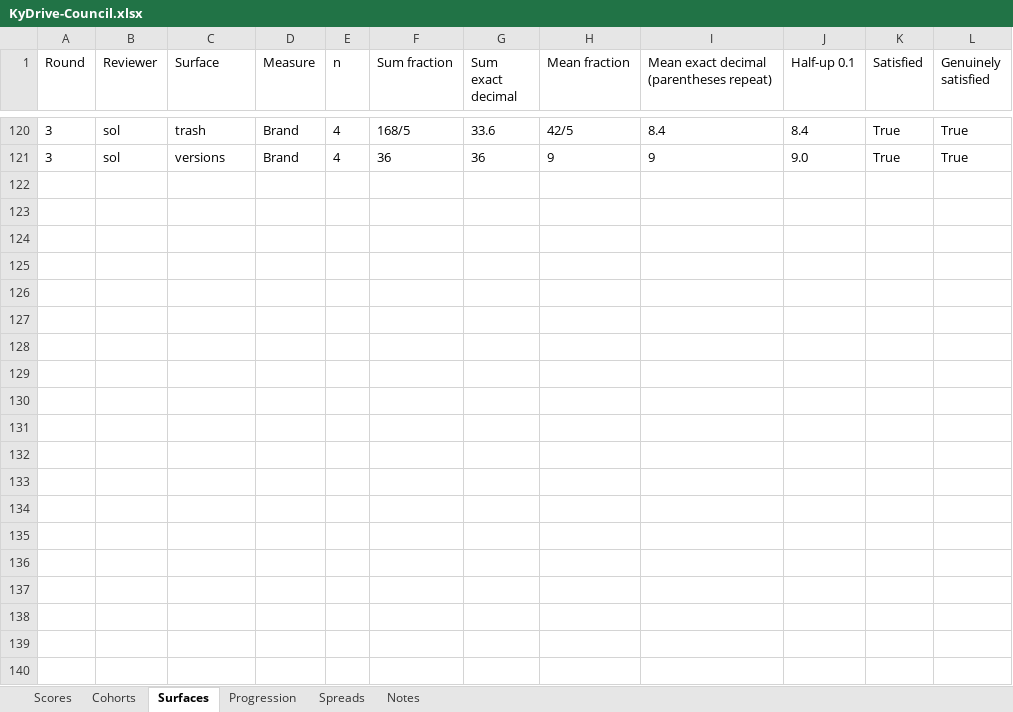
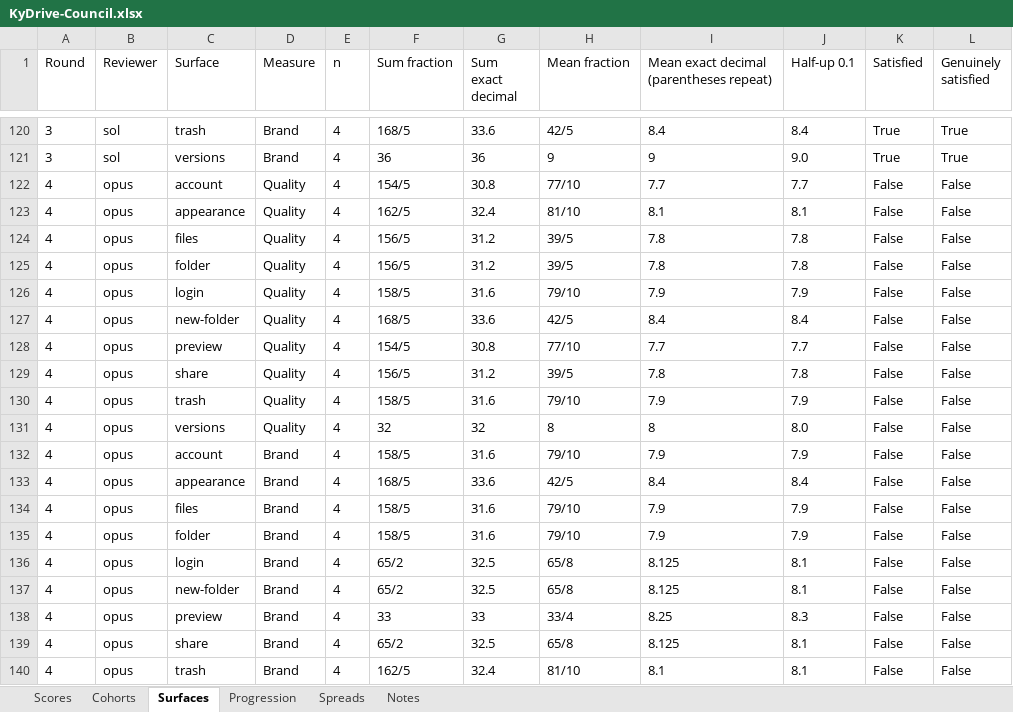
Before and after one commit to Busnes-app/kydrive-server, an Excel workbook: docs/ui-drive-eight/KyDrive-Council.xlsx, sheet Surfaces, drawn as a sheet; only a part is shown, gaps mark what is left out; values as stored, in another font and other column widths than the file's, no borders; the diff covers the shown part only; the diff names each change by its address in the sheet, - before the commit and + after, or states it on an @@ line.

Commit message:
record drive round four scores and progression
Preserve independent ratings and the failed 7.9 Opus gate. Group exported surface statistics by the canonical inventory surface rather than the publisher’s screenshot-specific key; raw score vectors remain unchanged.

```diff
--- a/docs/ui-drive-eight/KyDrive-Council.xlsx (sheet Surfaces)
+++ b/docs/ui-drive-eight/KyDrive-Council.xlsx (sheet Surfaces)
+row 122: 4 | opus | account | Quality | 4 | 154/5 | 30.8 | 77/10 | 7.7 | 7.7 | False | False
+row 123: 4 | opus | appearance | Quality | 4 | 162/5 | 32.4 | 81/10 | 8.1 | 8.1 | False | False
+row 124: 4 | opus | files | Quality | 4 | 156/5 | 31.2 | 39/5 | 7.8 | 7.8 | False | False
+row 125: 4 | opus | folder | Quality | 4 | 156/5 | 31.2 | 39/5 | 7.8 | 7.8 | False | False
+row 126: 4 | opus | login | Quality | 4 | 158/5 | 31.6 | 79/10 | 7.9 | 7.9 | False | False
+row 127: 4 | opus | new-folder | Quality | 4 | 168/5 | 33.6 | 42/5 | 8.4 | 8.4 | False | False
+row 128: 4 | opus | preview | Quality | 4 | 154/5 | 30.8 | 77/10 | 7.7 | 7.7 | False | False
+row 129: 4 | opus | share | Quality | 4 | 156/5 | 31.2 | 39/5 | 7.8 | 7.8 | False | False
+row 130: 4 | opus | trash | Quality | 4 | 158/5 | 31.6 | 79/10 | 7.9 | 7.9 | False | False
+row 131: 4 | opus | versions | Quality | 4 | 32 | 32 | 8 | 8 | 8.0 | False | False
+row 132: 4 | opus | account | Brand | 4 | 158/5 | 31.6 | 79/10 | 7.9 | 7.9 | False | False
+row 133: 4 | opus | appearance | Brand | 4 | 168/5 | 33.6 | 42/5 | 8.4 | 8.4 | False | False
+row 134: 4 | opus | files | Brand | 4 | 158/5 | 31.6 | 79/10 | 7.9 | 7.9 | False | False
+row 135: 4 | opus | folder | Brand | 4 | 158/5 | 31.6 | 79/10 | 7.9 | 7.9 | False | False
+row 136: 4 | opus | login | Brand | 4 | 65/2 | 32.5 | 65/8 | 8.125 | 8.1 | False | False
+row 137: 4 | opus | new-folder | Brand | 4 | 65/2 | 32.5 | 65/8 | 8.125 | 8.1 | False | False
+row 138: 4 | opus | preview | Brand | 4 | 33 | 33 | 33/4 | 8.25 | 8.3 | False | False
+row 139: 4 | opus | share | Brand | 4 | 65/2 | 32.5 | 65/8 | 8.125 | 8.1 | False | False
+row 140: 4 | opus | trash | Brand | 4 | 162/5 | 32.4 | 81/10 | 8.1 | 8.1 | False | False
```
Also changed, not shown: 21 added rows elsewhere in this sheet, sheet Spreads, sheet Scores, sheet Cohorts, sheet Notes, sheet Progression, 11 other files.
